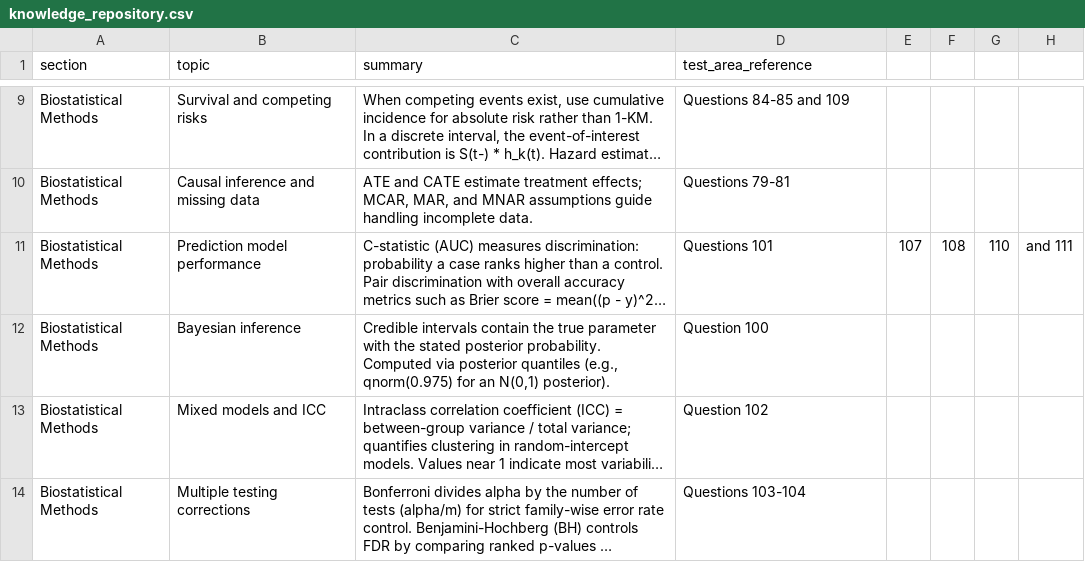
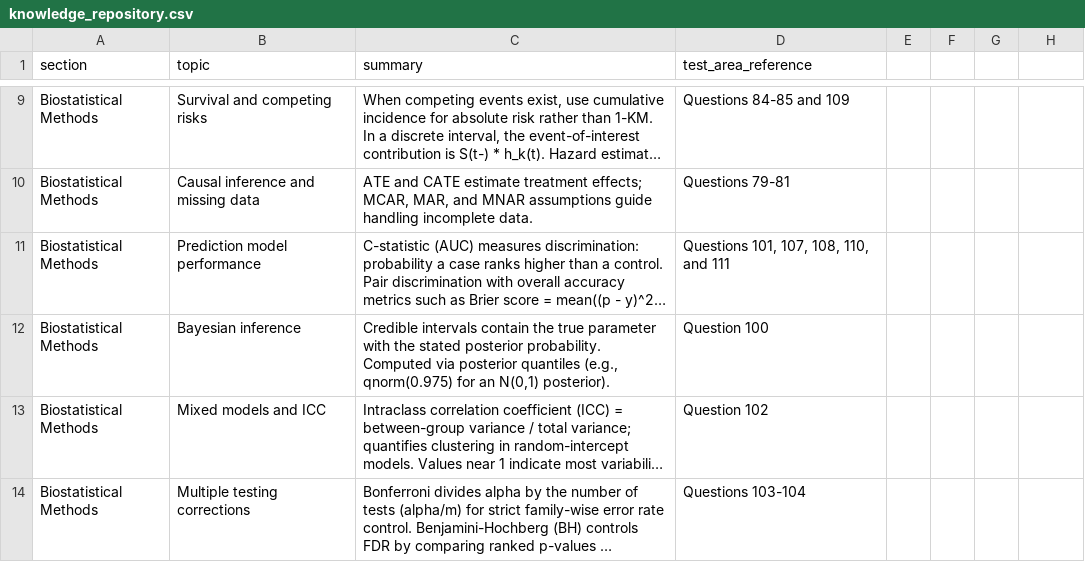
Before and after one commit to JorAlEs/biostatAnki, a CSV file: inst/extdata/knowledge_repository.csv, drawn as a sheet; only a part is shown, gaps mark what is left out; long unchanged cells end in …; the diff names each change by its address in the sheet, - before the commit and + after, or states it on an @@ line.

```diff
--- a/inst/extdata/knowledge_repository.csv
+++ b/inst/extdata/knowledge_repository.csv
-D11 (test_area_reference): Questions 101
+D11 (test_area_reference): Questions 101, 107, 108, 110, and 111
-E11: 107
+E11: (empty)
-F11: 108
+F11: (empty)
-G11: 110
+G11: (empty)
-H11: and 111
+H11: (empty)
```
Also changed, not shown: 2 other files.
